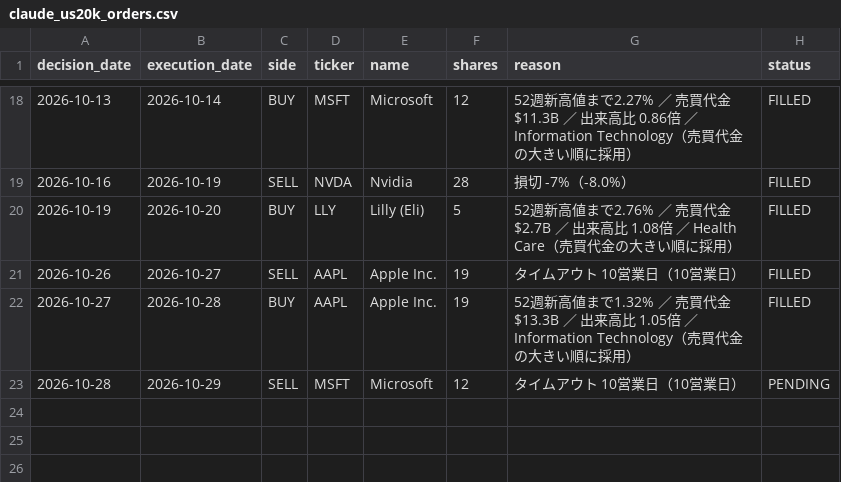
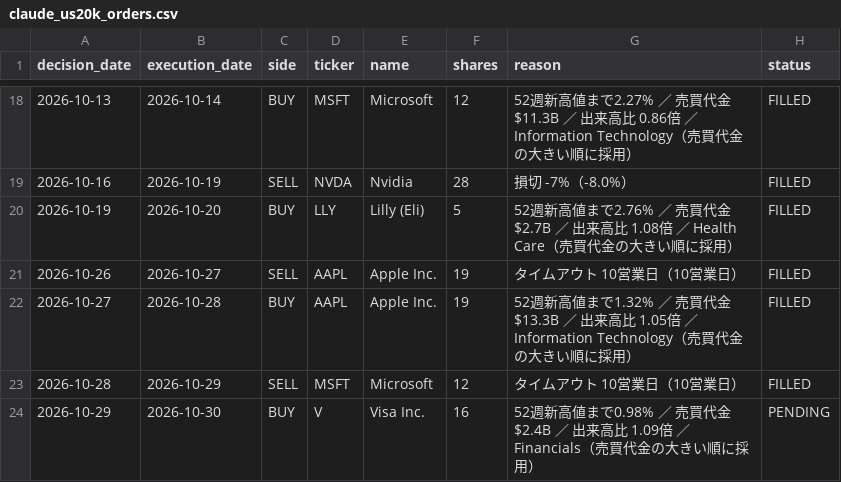
Before and after one commit to MANDAI0571/stock-news-monitor, a CSV file: data/claude_us20k_orders.csv, drawn as a sheet; only a part is shown, gaps mark what is left out.

```diff
--- a/data/claude_us20k_orders.csv
+++ b/data/claude_us20k_orders.csv
@@ -22,2 +22,3 @@
 2026-10-27,2026-10-28,BUY,AAPL,Apple Inc.,19,52週新高値まで1.32% ／ 売買代金 $13.3B ／ 出来高比 1.05倍 ／ Information Technology（売買代金の大きい順に採用）,FILLED
-2026-10-28,2026-10-29,SELL,MSFT,Microsoft,12,タイムアウト 10営業日（10営業日）,PENDING
+2026-10-28,2026-10-29,SELL,MSFT,Microsoft,12,タイムアウト 10営業日（10営業日）,FILLED
+2026-10-29,2026-10-30,BUY,V,Visa Inc.,16,52週新高値まで0.98% ／ 売買代金 $2.4B ／ 出来高比 1.09倍 ／ Financials（売買代金の大きい順に採用）,PENDING
```
Also changed, not shown: data/claude_us20k_journal.csv, 1 other file.
